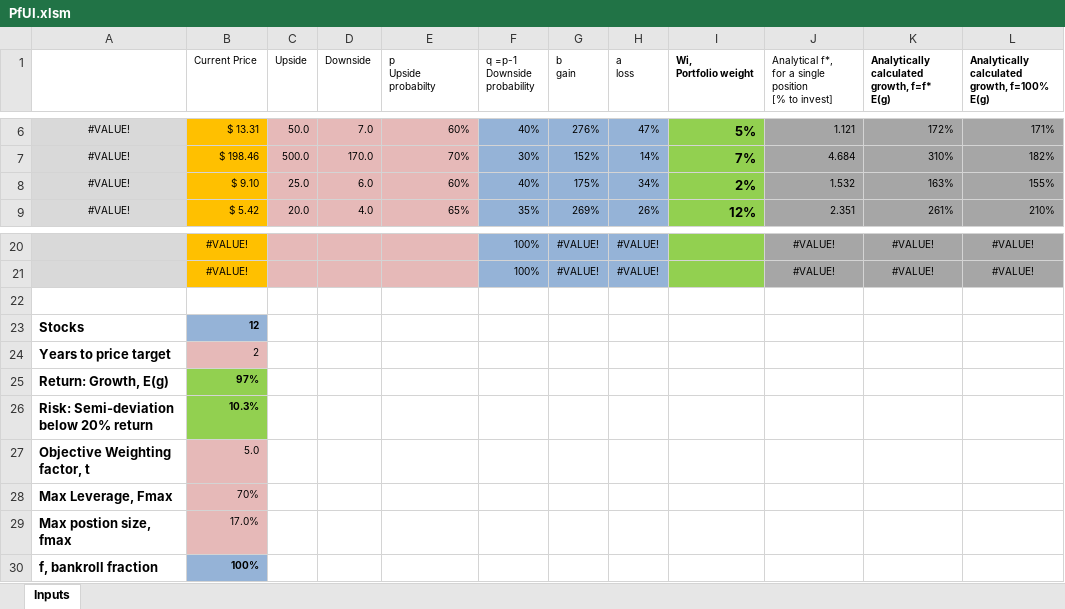
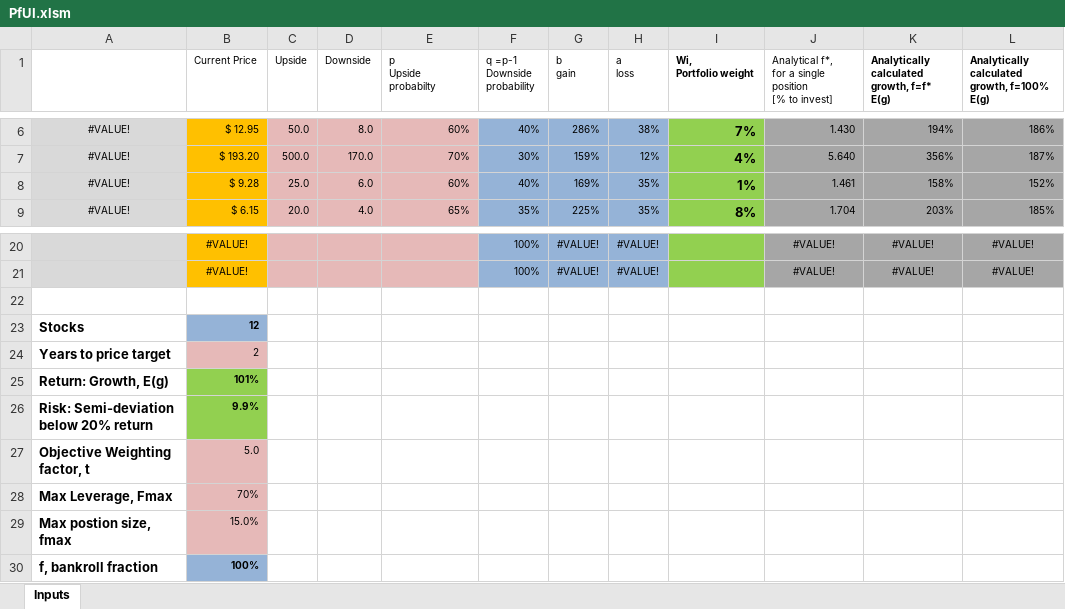
Before and after one commit to mtlr05/Pfoolio, an Excel workbook: PfUI.xlsm, sheet Inputs, drawn as a sheet; only a part is shown, gaps mark what is left out; values as stored, in another font and other column widths than the file's, no borders; charts and pictures and conditional formats not drawn; the diff covers the shown part only; the diff names each change by its address in the sheet, - before the commit and + after, or states it on an @@ line.

```diff
--- a/PfUI.xlsm (sheet Inputs)
+++ b/PfUI.xlsm (sheet Inputs)
-B6 (Current Price): $ 13.31
+B6 (Current Price): $ 12.95
-D6 (Downside): 7.0
+D6 (Downside): 8.0
-G6 (b gain): 276%
+G6 (b gain): 286%
-H6 (a loss): 47%
+H6 (a loss): 38%
-I6 (Wi, Portfolio weight): 5%
+I6 (Wi, Portfolio weight): 7%
-J6: 1.121
+J6: 1.430
-K6: 172%
+K6: 194%
-L6: 171%
+L6: 186%
-B7 (Current Price): $ 198.46
+B7 (Current Price): $ 193.20
-G7 (b gain): 152%
+G7 (b gain): 159%
-H7 (a loss): 14%
+H7 (a loss): 12%
-I7 (Wi, Portfolio weight): 7%
+I7 (Wi, Portfolio weight): 4%
-J7: 4.684
+J7: 5.640
-K7: 310%
+K7: 356%
-L7: 182%
+L7: 187%
-B8 (Current Price): $ 9.10
+B8 (Current Price): $ 9.28
-G8 (b gain): 175%
+G8 (b gain): 169%
-H8 (a loss): 34%
+H8 (a loss): 35%
-I8 (Wi, Portfolio weight): 2%
+I8 (Wi, Portfolio weight): 1%
-J8: 1.532
+J8: 1.461
-K8: 163%
+K8: 158%
-L8: 155%
+L8: 152%
-B9 (Current Price): $ 5.42
+B9 (Current Price): $ 6.15
-G9 (b gain): 269%
+G9 (b gain): 225%
-H9 (a loss): 26%
+H9 (a loss): 35%
-I9 (Wi, Portfolio weight): 12%
+I9 (Wi, Portfolio weight): 8%
-J9: 2.351
+J9: 1.704
-K9: 261%
+K9: 203%
-L9: 210%
+L9: 185%
-B25 (Current Price): 97%
+B25 (Current Price): 101%
-B26 (Current Price): 10.3%
+B26 (Current Price): 9.9%
-B29 (Current Price): 17.0%
+B29 (Current Price): 15.0%
```
Also changed, not shown: 54 edited cells and cell formats elsewhere in this sheet, charts or pictures, 2 other files.
